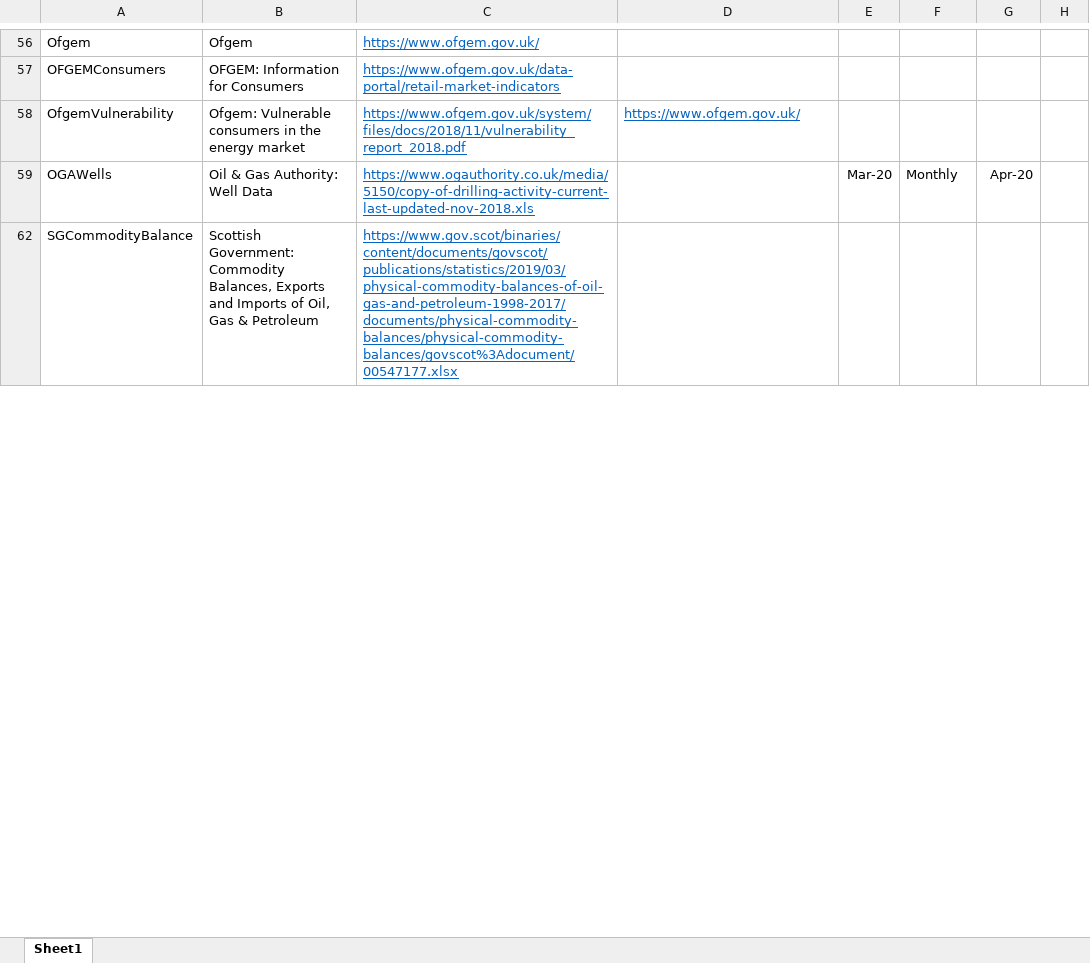
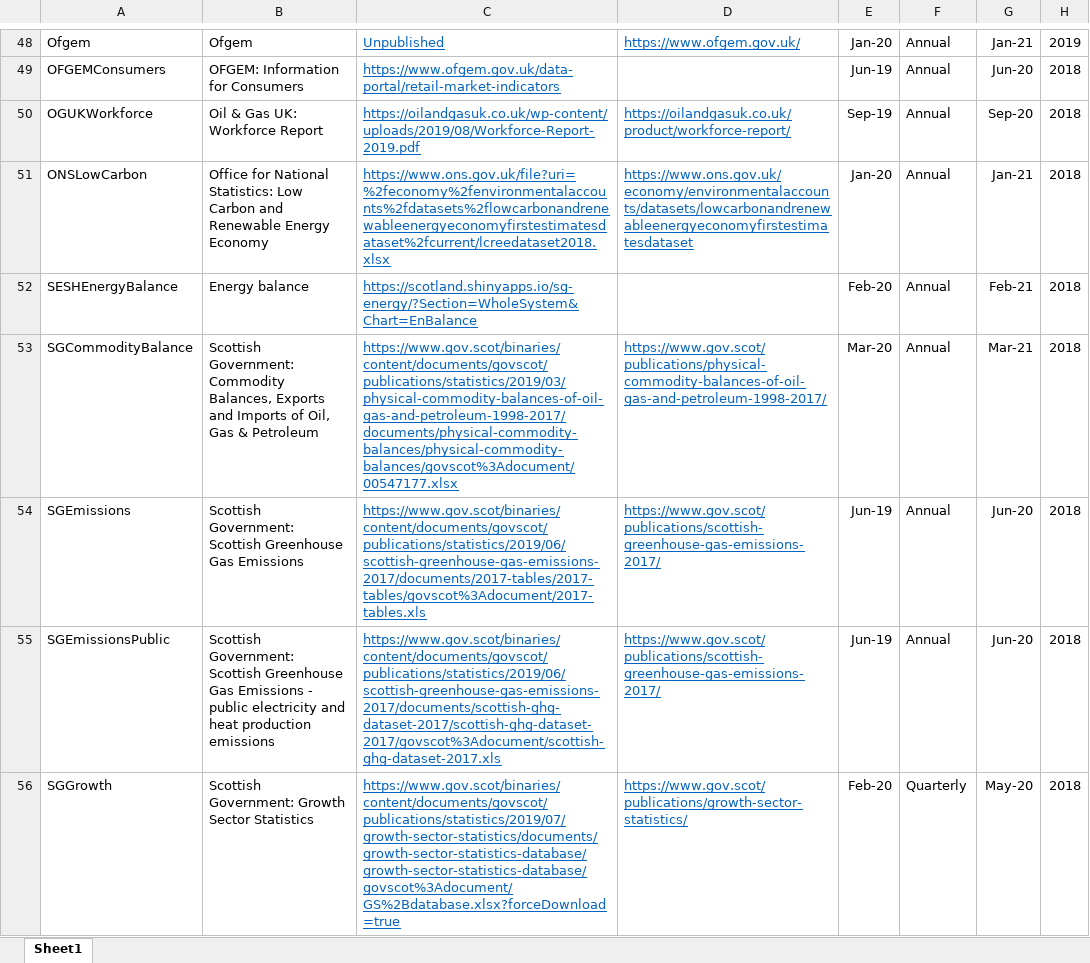
Before and after one commit to ischerr/Scottish-Energy-Statistics-Hub, an Excel workbook: Structure/Sources.xlsx, sheet Sheet1, drawn as a sheet; only a part is shown, gaps mark what is left out; values as stored, in another font and other column widths than the file's, no borders; table styles not drawn; removed rows and columns are numbered as before the commit, all else as after; the diff covers the shown part only; the diff names each change by its address in the sheet, - before the commit and + after, or states it on an @@ line.

```diff
--- a/Structure/Sources.xlsx (sheet Sheet1)
+++ b/Structure/Sources.xlsx (sheet Sheet1)
-C48: https://www.ofgem.gov.uk/
+C48: Unpublished
-D48: (empty)
+D48: https://www.ofgem.gov.uk/
-E48: (empty)
+E48: Jan-20
-F48:F49: (empty)
+F48:F49: Annual
-G48: (empty)
+G48: Jan-21
-H48: (empty)
+H48: 2019
-E49: (empty)
+E49: Jun-19
-G49: (empty)
+G49: Jun-20
-H49: (empty)
+H49: 2018
-row 58: OfgemVulnerability | Ofgem: Vulnerable consumers in the energy market | https://www.ofgem.gov.uk/system/files/docs/2018/11/vulnerability_report_2018.pdf | https://www.ofgem.gov.uk/
-row 59: OGAWells | Oil & Gas Authority: Well Data | https://www.ogauthority.co.uk/media/5150/copy-of-drilling-activity-current-last-updated-nov-2018.xls |  | Mar-20 | Monthly | Apr-20
+row 50: OGUKWorkforce | Oil & Gas UK: Workforce Report | https://oilandgasuk.co.uk/wp-content/uploads/2019/08/Workforce-Report-2019.pdf | https://oilandgasuk.co.uk/product/workforce-report/ | Sep-19 | Annual | Sep-20 | 2018
+row 51: ONSLowCarbon | Office for National Statistics: Low Carbon and Renewable Energy Economy | https://www.ons.gov.uk/file?uri=%2feconomy%2fenvironmentalaccounts%2fdatasets%2flowcarbonandrenewableenergyeconomyfirstestimatesdataset%2fcurrent/lcreedataset2018.xlsx | https://www.ons.gov.uk/economy/environmentalaccounts/datasets/lowcarbonandrenewableenergyeconomyfirstestimatesdataset | Jan-20 | Annual | Jan-21 | 2018
+row 52: SESHEnergyBalance | Energy balance | https://scotland.shinyapps.io/sg-energy/?Section=WholeSystem&Chart=EnBalance |  | Feb-20 | Annual | Feb-21 | 2018
-D53: (empty)
+D53: https://www.gov.scot/publications/physical-commodity-balances-of-oil-gas-and-petroleum-1998-2017/
-E53: (empty)
+E53: Mar-20
-F53: (empty)
+F53: Annual
-G53: (empty)
+G53: Mar-21
-H53: (empty)
+H53: 2018
+row 54: SGEmissions | Scottish Government: Scottish Greenhouse Gas Emissions | https://www.gov.scot/binaries/content/documents/govscot/publications/statistics/2019/06/scottish-greenhouse-gas-emissions-2017/documents/2017-tables/2017-tables/govscot%3Adocument/2017-tables.xls | https://www.gov.scot/publications/scottish-greenhouse-gas-emissions-2017/ | Jun-19 | Annual | Jun-20 | 2018
+row 55: SGEmissionsPublic | Scottish Government: Scottish Greenhouse Gas Emissions - public electricity and heat production emissions | https://www.gov.scot/binaries/content/documents/govscot/publications/statistics/2019/06/scottish-greenhouse-gas-emissions-2017/documents/scottish-ghg-dataset-2017/scottish-ghg-dataset-2017/govscot%3Adocument/scottish-ghg-dataset-2017.xls | https://www.gov.scot/publications/scottish-greenhouse-gas-emissions-2017/ | Jun-19 | Annual | Jun-20 | 2018
+row 56: SGGrowth | Scottish Government: Growth Sector Statistics | https://www.gov.scot/binaries/content/documents/govscot/publications/statistics/2019/07/growth-sector-statistics/documents/growth-sector-statistics-database/growth-sector-statistics-database/govscot%3Adocument/GS%2Bdatabase.xlsx?forceDownload=true | https://www.gov.scot/publications/growth-sector-statistics/ | Feb-20 | Quarterly | May-20 | 2018
```
Also changed, not shown: 40 added rows, 7 removed rows and 54 edited cells elsewhere in this sheet, formulas that keep their value, hidden cells, 33 other files.
